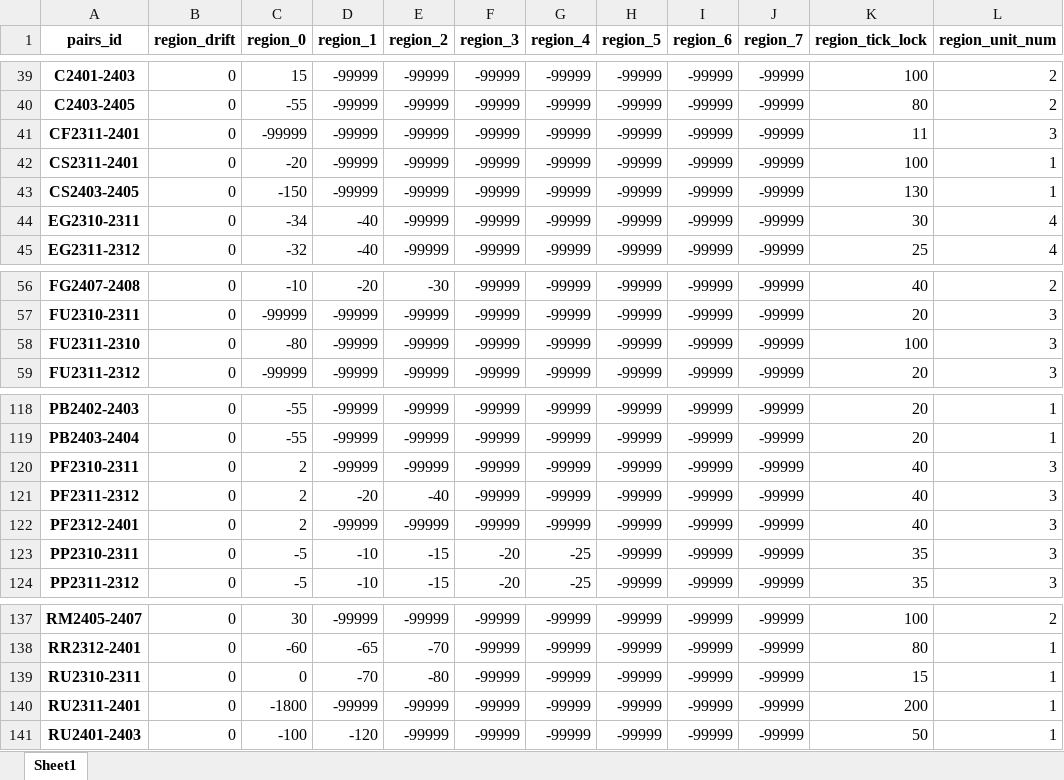
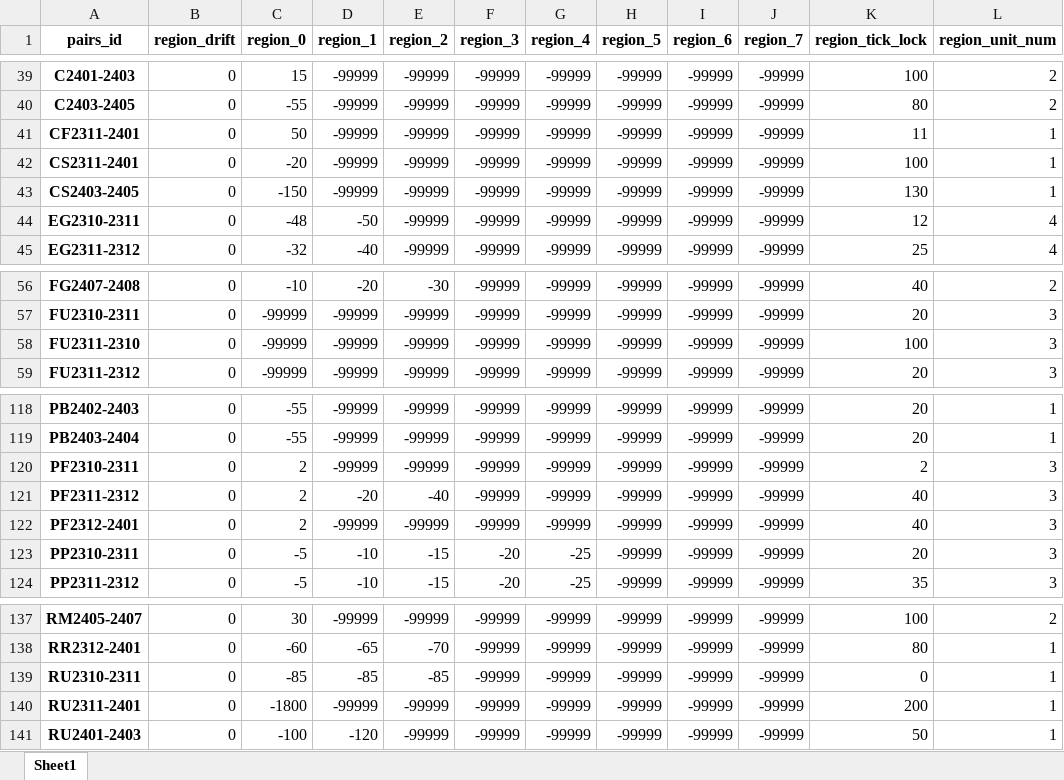
Before and after one commit to qihaiqianqiu/CTA_UI, an Excel workbook: info/region_info.xlsx, sheet Sheet1, drawn as a sheet; only a part is shown, gaps mark what is left out; values as stored, in another font and other column widths than the file's, no borders; the diff covers the shown part only; the diff names each change by its address in the sheet, - before the commit and + after, or states it on an @@ line.

```diff
--- a/info/region_info.xlsx (sheet Sheet1)
+++ b/info/region_info.xlsx (sheet Sheet1)
-C41 (region_0): -99999
+C41 (region_0): 50
-L41 (region_unit_num): 3
+L41 (region_unit_num): 1
-C44 (region_0): -34
+C44 (region_0): -48
-D44 (region_1): -40
+D44 (region_1): -50
-K44 (region_tick_lock): 30
+K44 (region_tick_lock): 12
-C58 (region_0): -80
+C58 (region_0): -99999
-K120 (region_tick_lock): 40
+K120 (region_tick_lock): 2
-K123 (region_tick_lock): 35
+K123 (region_tick_lock): 20
-C139 (region_0): 0
+C139 (region_0): -85
-D139 (region_1): -70
+D139 (region_1): -85
-E139 (region_2): -80
+E139 (region_2): -85
-K139 (region_tick_lock): 15
+K139 (region_tick_lock): 0
```
Also changed, not shown: 8 added rows, 9 removed rows and 42 edited cells elsewhere in this sheet, info/account_info.xlsx, 57 other files.
